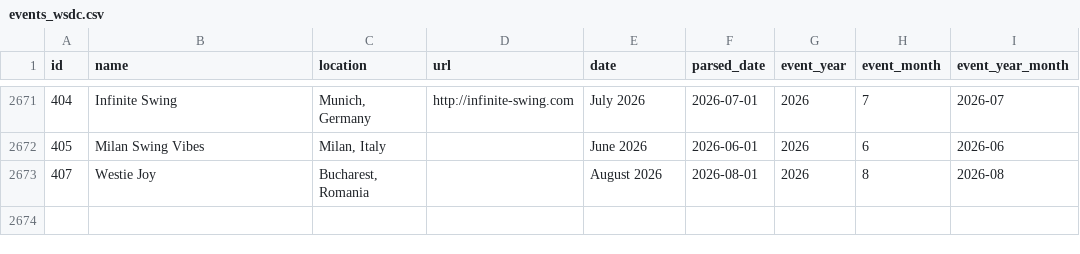
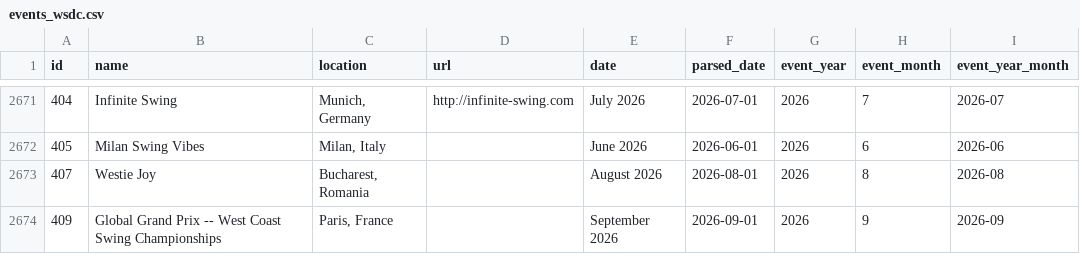
Before and after one commit to zlat1109/wsdc-data-pipeline, a CSV file: data/events_wsdc.csv, drawn as a sheet; only a part is shown, gaps mark what is left out.

```diff
--- a/data/events_wsdc.csv
+++ b/data/events_wsdc.csv
@@ -2673 +2673,2 @@ id,name,location,url,date,parsed_date,event_year,event_month,event_year_month
 407,Westie Joy,"Bucharest, Romania",,August 2026,2026-08-01,2026,8,2026-08
+409,Global Grand Prix -- West Coast Swing Championships,"Paris, France",,September 2026,2026-09-01,2026,9,2026-09
```
Also changed, not shown: data/changed_dancer_name_info.csv, data/edition_calendar_dates.csv, 14 other files.
